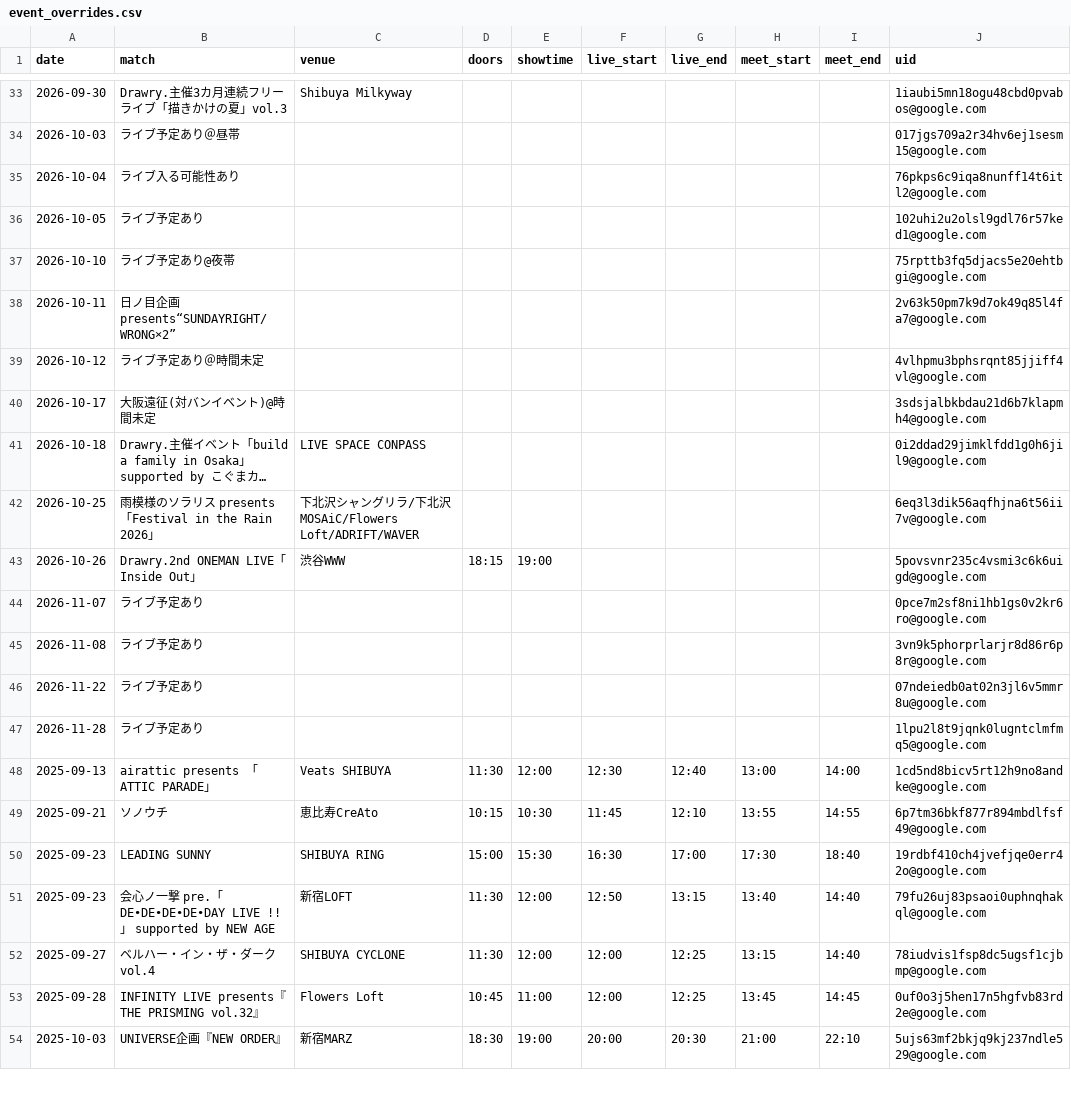
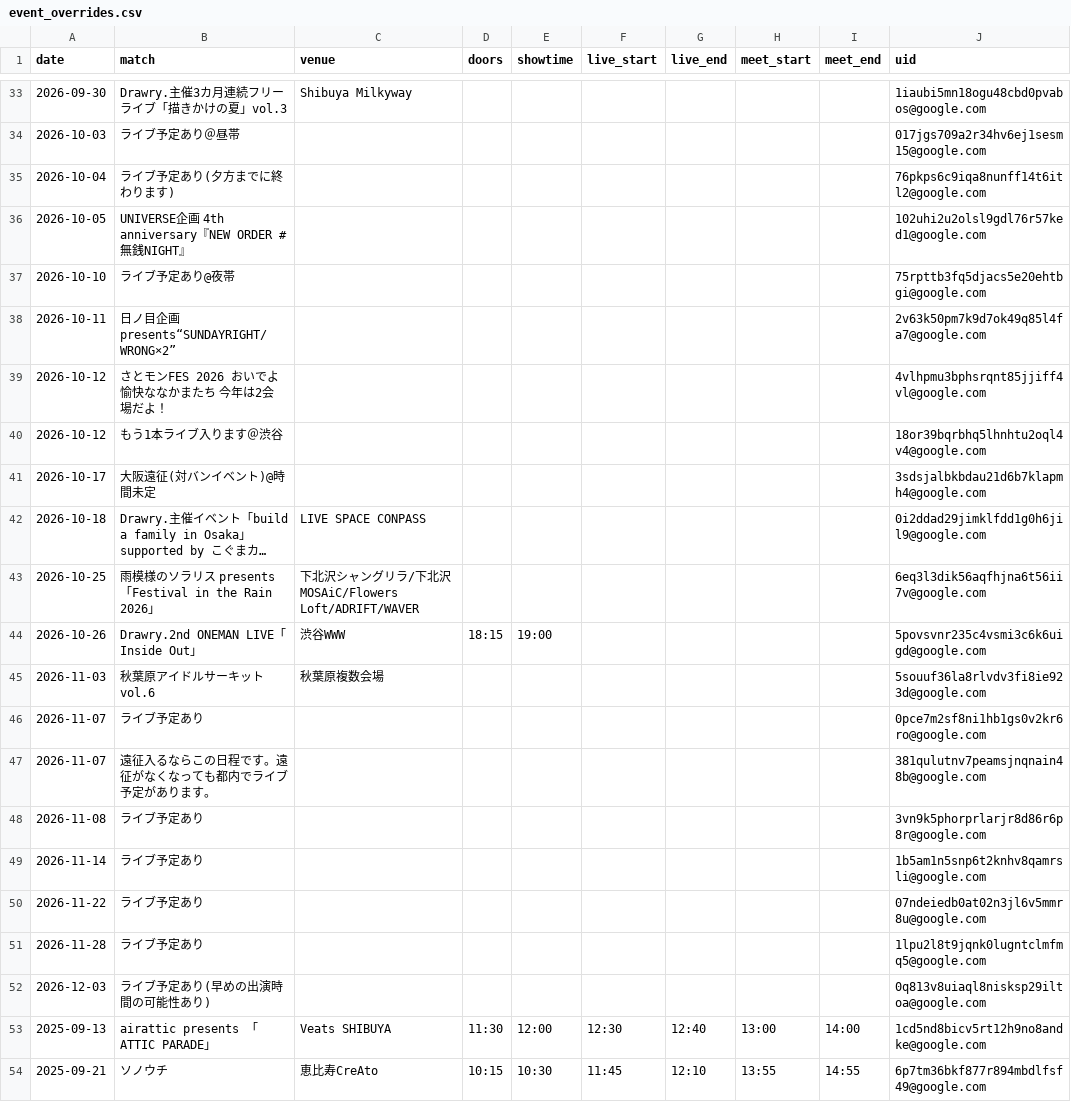
Before and after one commit to ganbaramen/drawrydb, a CSV file: data/input/event_overrides.csv, drawn as a sheet; only a part is shown, gaps mark what is left out; the shorter side is filled out with more unchanged rows; long unchanged cells end in ….

```diff
--- a/data/input/event_overrides.csv
+++ b/data/input/event_overrides.csv
@@ -34,7 +34,8 @@
 2026-10-03,ライブ予定あり＠昼帯,,,,,,,,017jgs709a2r34hv6ej1sesm15@google.com
-2026-10-04,ライブ入る可能性あり,,,,,,,,76pkps6c9iqa8nunff14t6itl2@google.com
-2026-10-05,ライブ予定あり,,,,,,,,102uhi2u2olsl9gdl76r57ked1@google.com
+2026-10-04,ライブ予定あり(夕方までに終わります),,,,,,,,76pkps6c9iqa8nunff14t6itl2@google.com
+2026-10-05,UNIVERSE企画  4th anniversary『NEW ORDER #無銭NIGHT』,,,,,,,,102uhi2u2olsl9gdl76r57ked1@google.com
 2026-10-10,ライブ予定あり@夜帯,,,,,,,,75rpttb3fq5djacs5e20ehtbgi@google.com
 2026-10-11,日ノ目企画presents“SUNDAYRIGHT/WRONG×2”,,,,,,,,2v63k50pm7k9d7ok49q85l4fa7@google.com
-2026-10-12,ライブ予定あり＠時間未定,,,,,,,,4vlhpmu3bphsrqnt85jjiff4vl@google.com
+2026-10-12,さとモンFES 2026 おいでよ愉快ななかまたち 今年は2会場だよ！,,,,,,,,4vlhpmu3bphsrqnt85jjiff4vl@google.com
+2026-10-12,もう1本ライブ入ります＠渋谷,,,,,,,,18or39bqrbhq5lhnhtu2oql4v4@google.com
 2026-10-17,大阪遠征(対バンイベント)@時間未定,,,,,,,,3sdsjalbkbdau21d6b7klapmh4@google.com
@@ -43,6 +44,10 @@
 2026-10-26,Drawry.2nd ONEMAN LIVE「Inside Out」,渋谷WWW,18:15,19:00,,,,,5povsvnr235c4vsmi3c6k6uigd@google.com
+2026-11-03,秋葉原アイドルサーキット vol.6,秋葉原複数会場,,,,,,,5souuf36la8rlvdv3fi8ie923d@google.com
 2026-11-07,ライブ予定あり,,,,,,,,0pce7m2sf8ni1hb1gs0v2kr6ro@google.com
+2026-11-07,遠征入るならこの日程です。遠征がなくなっても都内でライブ予定があります。,,,,,,,,381qulutnv7peamsjnqnain48b@google.com
 2026-11-08,ライブ予定あり,,,,,,,,3vn9k5phorprlarjr8d86r6p8r@google.com
+2026-11-14,ライブ予定あり,,,,,,,,1b5am1n5snp6t2knhv8qamrsli@google.com
 2026-11-22,ライブ予定あり,,,,,,,,07ndeiedb0at02n3jl6v5mmr8u@google.com
 2026-11-28,ライブ予定あり,,,,,,,,1lpu2l8t9jqnk0lugntclmfmq5@google.com
+2026-12-03,ライブ予定あり(早めの出演時間の可能性あり),,,,,,,,0q813v8uiaql8nisksp29iltoa@google.com
 2025-09-13,airattic presents 「ATTIC PARADE」,Veats SHIBUYA,11:30,12:00,12:30,12:40,13:00,14:00,1cd5nd8bicv5rt12h9no8andke@google.com
```
